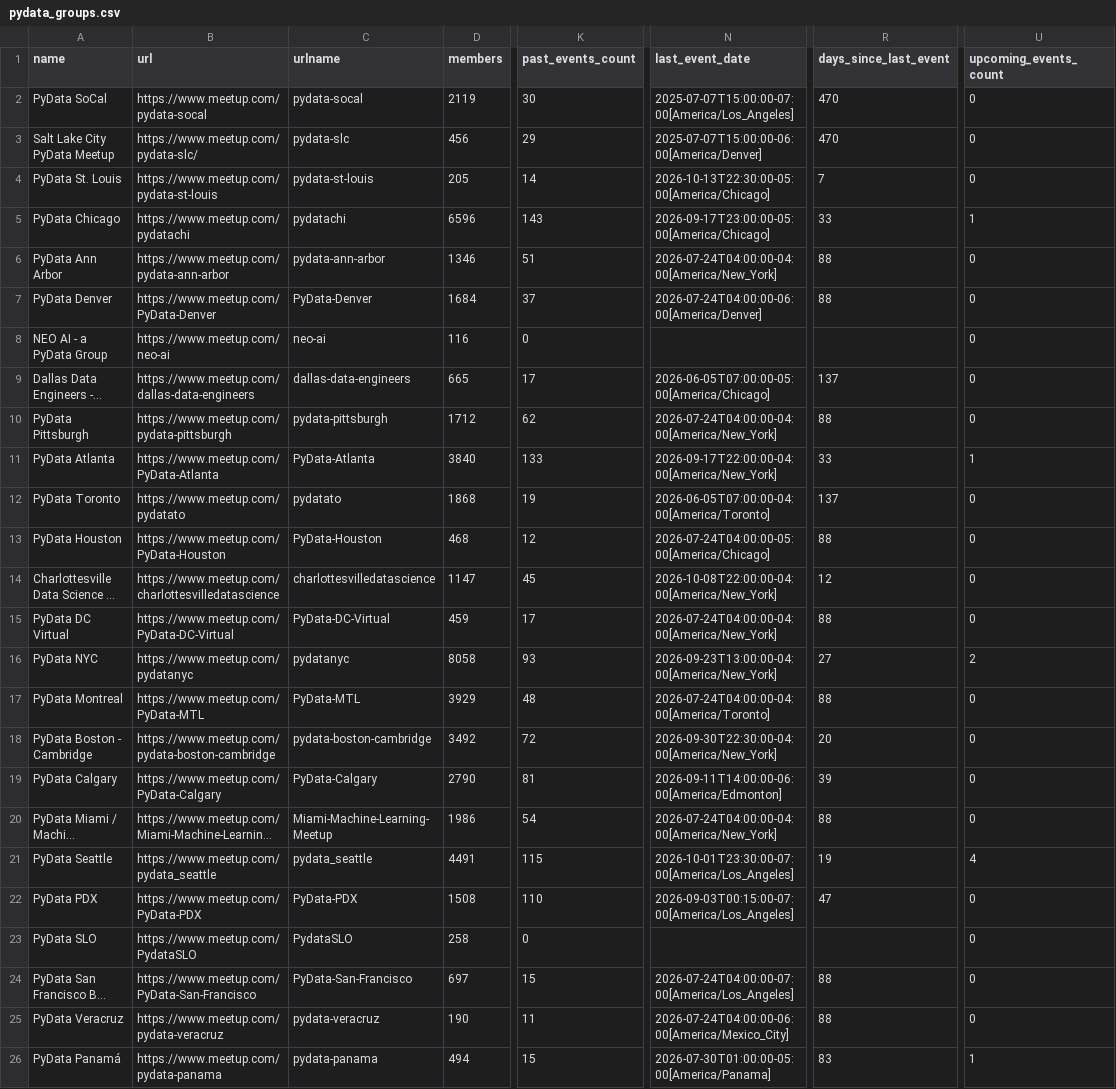
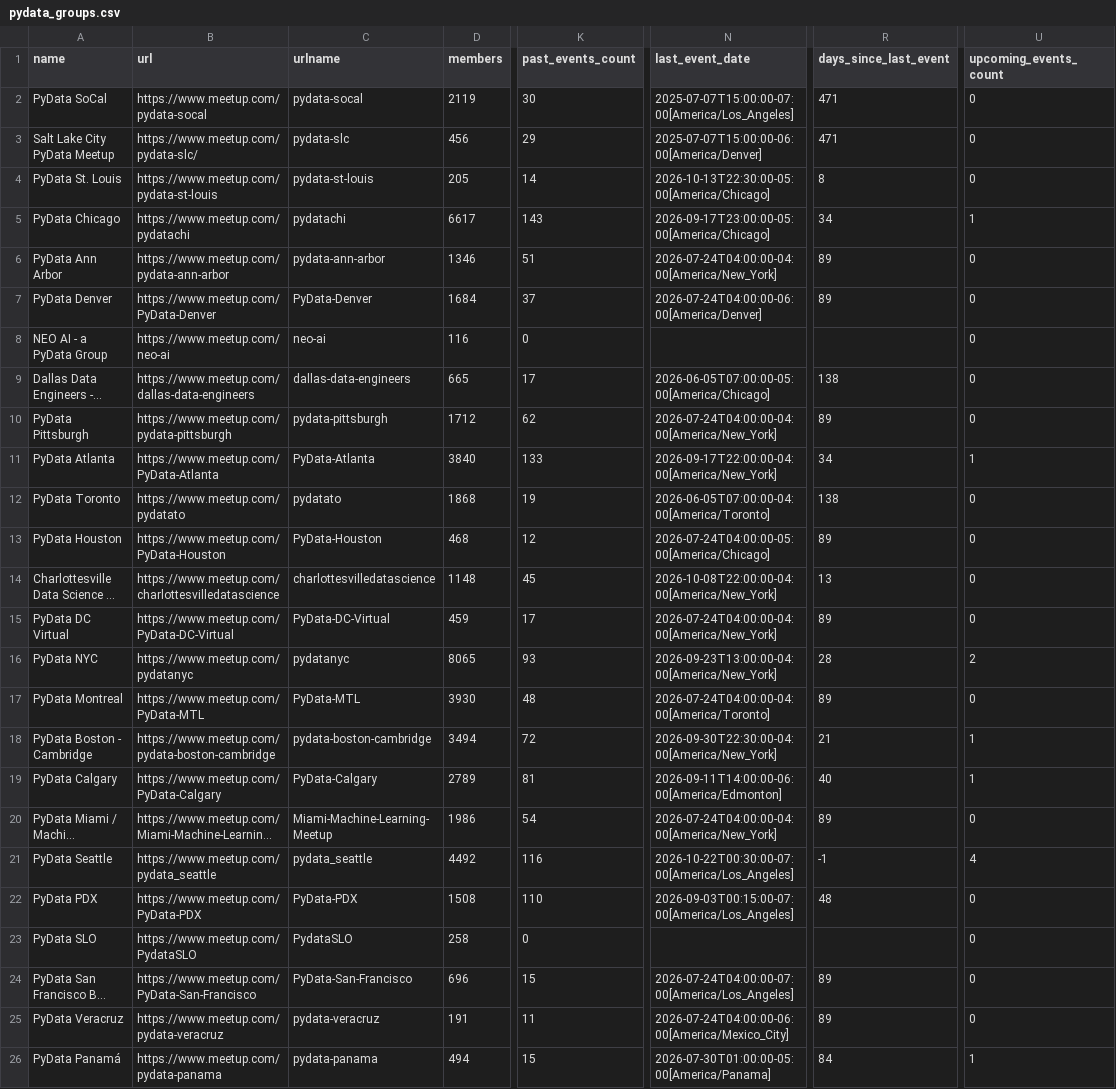
Before and after one commit to hevansDev/mapping-pydata, a CSV file: pydata_groups.csv, drawn as a sheet; only a part is shown, gaps mark what is left out; long unchanged cells end in …; the diff covers the shown part only; the diff names each change by its address in the sheet, - before the commit and + after, or states it on an @@ line.

```diff
--- a/pydata_groups.csv
+++ b/pydata_groups.csv
-R2:R3 (days_since_last_event): 470
+R2:R3 (days_since_last_event): 471
-R4 (days_since_last_event): 7
+R4 (days_since_last_event): 8
-D5 (members): 6596
+D5 (members): 6617
-R5 (days_since_last_event): 33
+R5 (days_since_last_event): 34
-R6:R7 (days_since_last_event): 88
+R6:R7 (days_since_last_event): 89
-R9 (days_since_last_event): 137
+R9 (days_since_last_event): 138
-R10 (days_since_last_event): 88
+R10 (days_since_last_event): 89
-R11 (days_since_last_event): 33
+R11 (days_since_last_event): 34
-R12 (days_since_last_event): 137
+R12 (days_since_last_event): 138
-R13 (days_since_last_event): 88
+R13 (days_since_last_event): 89
-D14 (members): 1147
+D14 (members): 1148
-R14 (days_since_last_event): 12
+R14 (days_since_last_event): 13
-R15 (days_since_last_event): 88
+R15 (days_since_last_event): 89
-D16 (members): 8058
+D16 (members): 8065
-R16 (days_since_last_event): 27
+R16 (days_since_last_event): 28
-D17 (members): 3929
+D17 (members): 3930
-R17 (days_since_last_event): 88
+R17 (days_since_last_event): 89
-D18 (members): 3492
+D18 (members): 3494
-R18 (days_since_last_event): 20
+R18 (days_since_last_event): 21
-U18:U19 (upcoming_events_count): 0
+U18:U19 (upcoming_events_count): 1
-D19 (members): 2790
+D19 (members): 2789
-R19 (days_since_last_event): 39
+R19 (days_since_last_event): 40
-R20 (days_since_last_event): 88
+R20 (days_since_last_event): 89
-D21 (members): 4491
+D21 (members): 4492
-K21 (past_events_count): 115
+K21 (past_events_count): 116
-N21 (last_event_date): 2026-10-01T23:30:00-07:00[America/Los_Angeles]
+N21 (last_event_date): 2026-10-22T00:30:00-07:00[America/Los_Angeles]
-R21 (days_since_last_event): 19
+R21 (days_since_last_event): -1
-R22 (days_since_last_event): 47
+R22 (days_since_last_event): 48
-D24 (members): 697
+D24 (members): 696
-R24:R25 (days_since_last_event): 88
+R24:R25 (days_since_last_event): 89
-D25 (members): 190
+D25 (members): 191
-R26 (days_since_last_event): 83
+R26 (days_since_last_event): 84
```
Also changed, not shown: 149 edited cells elsewhere in this file, psf_groups.csv, pytexas_groups.csv, 16 other files.
